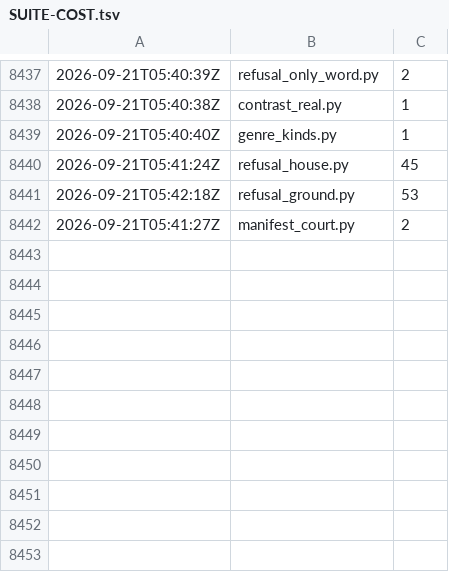
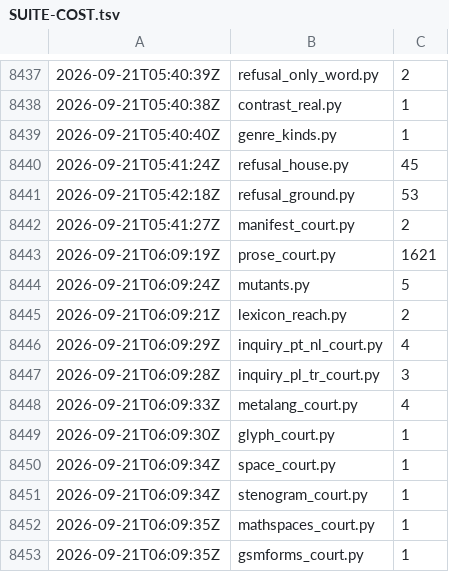
Before and after one commit to synarcai/genesis-corpus, a TSV file: reports/SUITE-COST.tsv, drawn as a sheet; only a part is shown, gaps mark what is left out; the diff names each change by its address in the sheet, - before the commit and + after, or states it on an @@ line.

```diff
--- a/reports/SUITE-COST.tsv
+++ b/reports/SUITE-COST.tsv
+row 8443: 2026-09-21T06:09:19Z | prose_court.py | 1621
+row 8444: 2026-09-21T06:09:24Z | mutants.py | 5
+row 8445: 2026-09-21T06:09:21Z | lexicon_reach.py | 2
+row 8446: 2026-09-21T06:09:29Z | inquiry_pt_nl_court.py | 4
+row 8447: 2026-09-21T06:09:28Z | inquiry_pl_tr_court.py | 3
+row 8448: 2026-09-21T06:09:33Z | metalang_court.py | 4
+row 8449: 2026-09-21T06:09:30Z | glyph_court.py | 1
+row 8450: 2026-09-21T06:09:34Z | space_court.py | 1
+row 8451: 2026-09-21T06:09:34Z | stenogram_court.py | 1
+row 8452: 2026-09-21T06:09:35Z | mathspaces_court.py | 1
+row 8453: 2026-09-21T06:09:35Z | gsmforms_court.py | 1
```
Also changed, not shown: reports/SUITE-TRACE.tsv, 2 other files.
